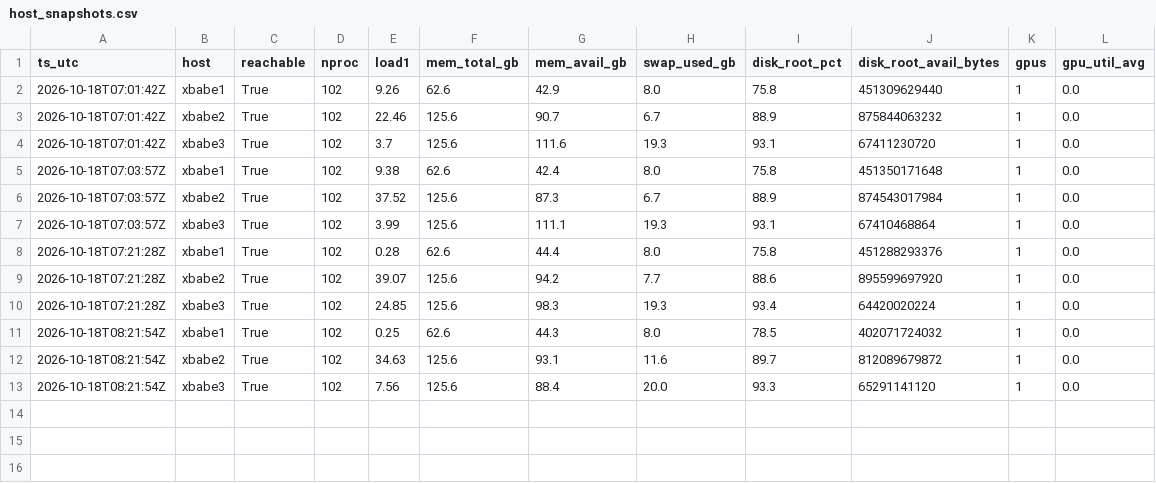
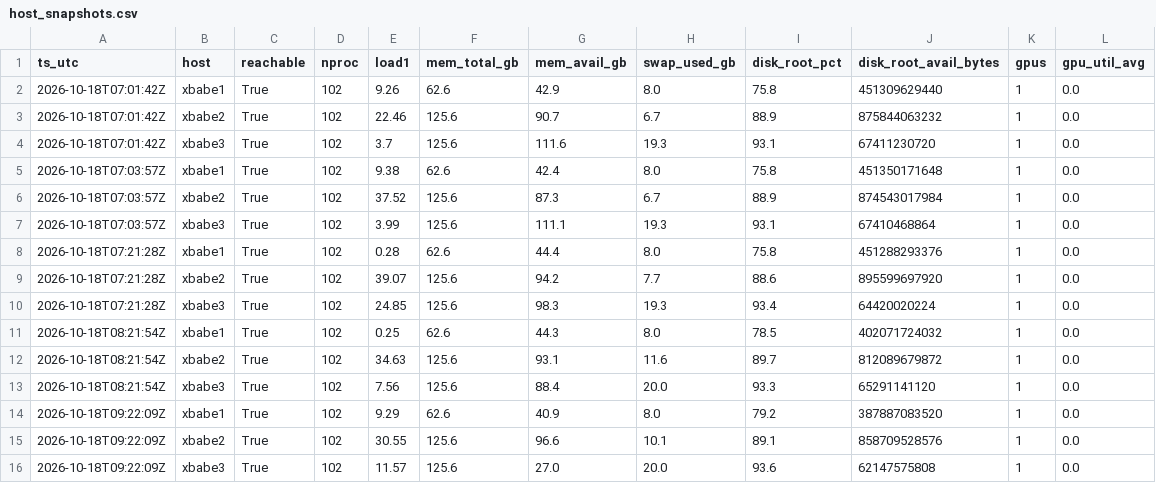
Before and after one commit to neverhuman/admiralty, a CSV file: data/history/resources/host_snapshots.csv, drawn as a sheet; the diff names each change by its address in the sheet, - before the commit and + after, or states it on an @@ line.

```diff
--- a/data/history/resources/host_snapshots.csv
+++ b/data/history/resources/host_snapshots.csv
+row 14: 2026-10-18T09:22:09Z | xbabe1 | True | 102 | 9.29 | 62.6 | 40.9 | 8.0 | 79.2 | 387887083520 | 1 | 0.0
+row 15: 2026-10-18T09:22:09Z | xbabe2 | True | 102 | 30.55 | 125.6 | 96.6 | 10.1 | 89.1 | 858709528576 | 1 | 0.0
+row 16: 2026-10-18T09:22:09Z | xbabe3 | True | 102 | 11.57 | 125.6 | 27.0 | 20.0 | 93.6 | 62147575808 | 1 | 0.0
```
Also changed, not shown: data/history/quota/codex_quota.csv, data/history/tokens/claude_hourly.csv, 8 other files.
